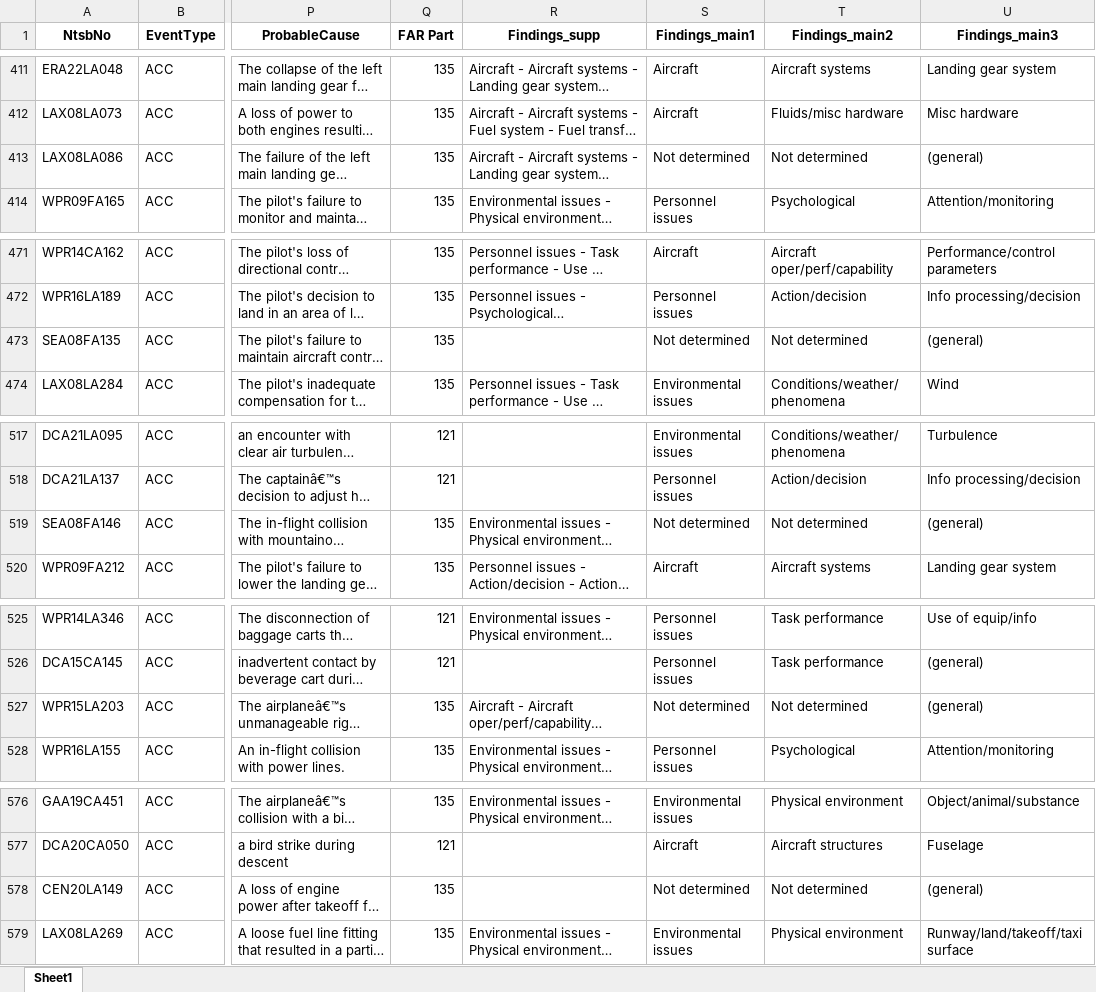
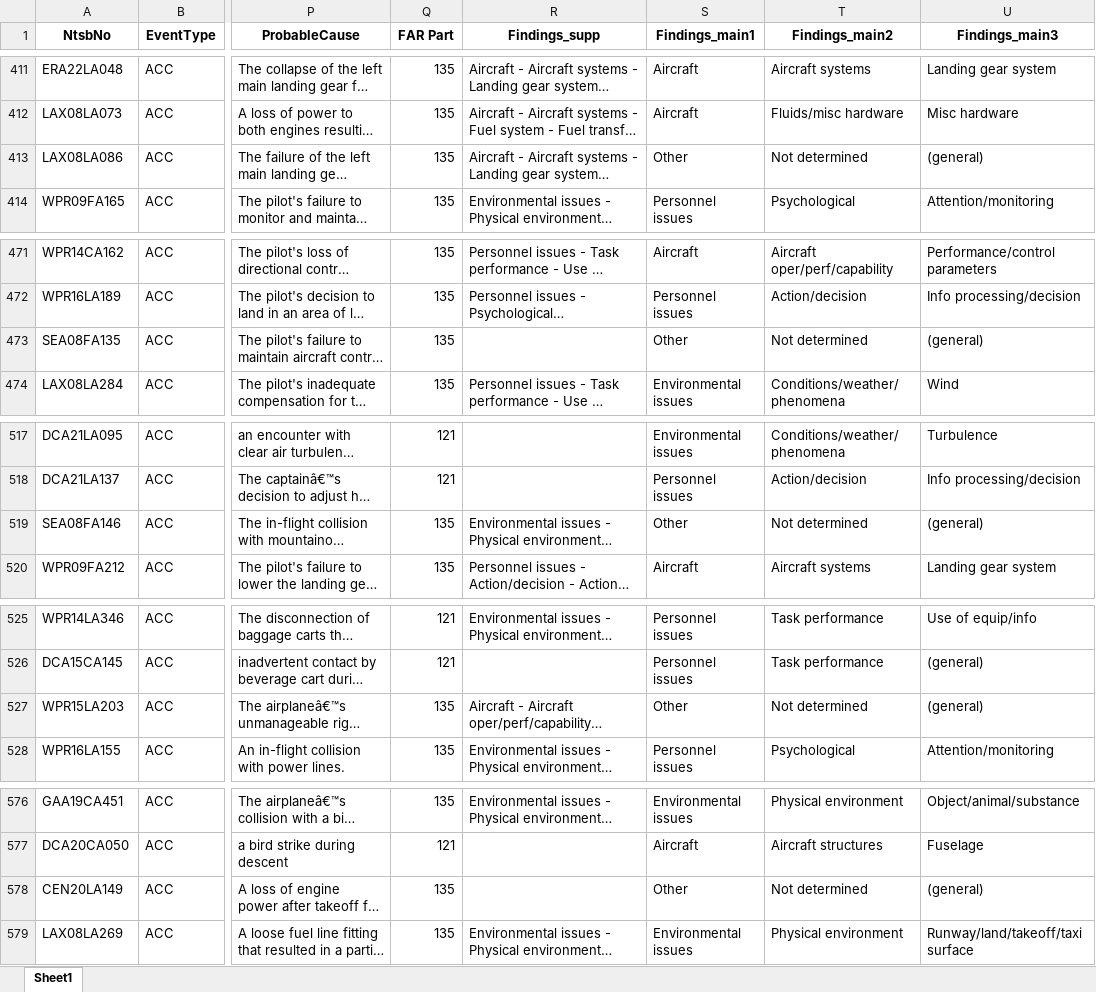
Before and after one commit to ashleyg16/Capstone2, an Excel workbook: data/flights_EDA.xlsx, sheet Sheet1, drawn as a sheet; only a part is shown, gaps mark what is left out; long unchanged cells end in …; values as stored, in another font and other column widths than the file's, no borders; the diff covers the shown part only; the diff names each change by its address in the sheet, - before the commit and + after, or states it on an @@ line.

```diff
--- a/data/flights_EDA.xlsx (sheet Sheet1)
+++ b/data/flights_EDA.xlsx (sheet Sheet1)
-S413 (Findings_main1): Not determined
+S413 (Findings_main1): Other
-S473 (Findings_main1): Not determined
+S473 (Findings_main1): Other
-S519 (Findings_main1): Not determined
+S519 (Findings_main1): Other
-S527 (Findings_main1): Not determined
+S527 (Findings_main1): Other
-S578 (Findings_main1): Not determined
+S578 (Findings_main1): Other
```
Also changed, not shown: 16 edited cells elsewhere in this sheet, data/X_test.xlsx, data/X_train.xlsx, 2 other files.
